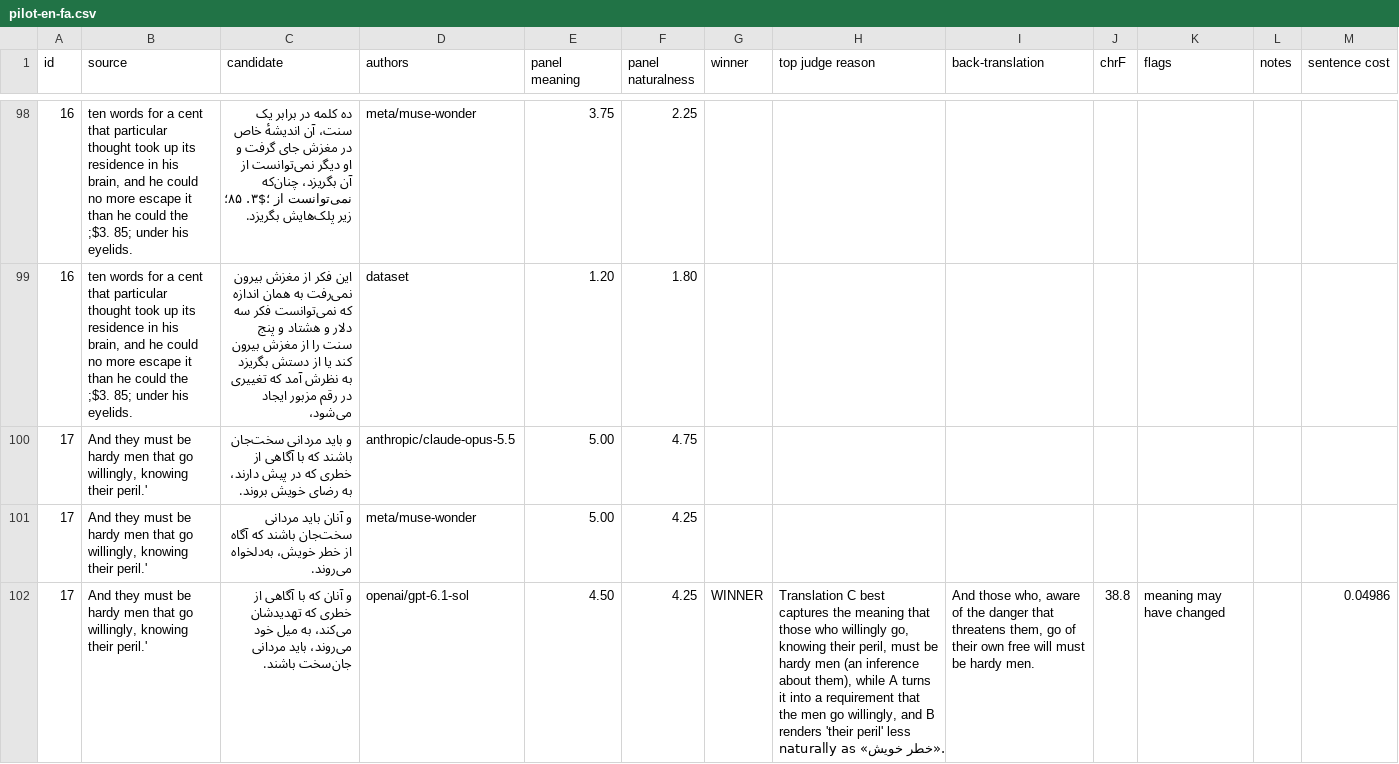
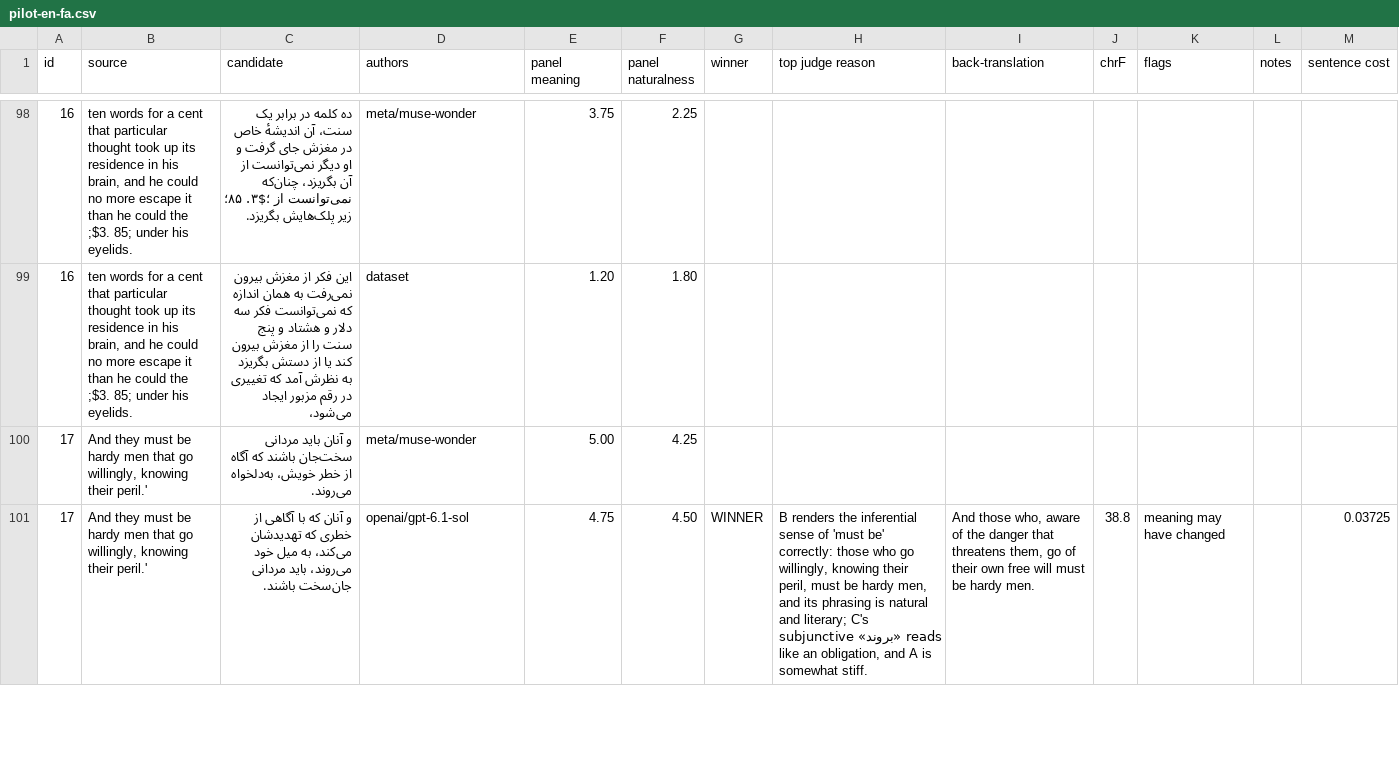
Before and after one commit to Cvio/pair-refiner, a CSV file: runs/pilot-m4/pilot-en-fa.csv, drawn as a sheet; only a part is shown, gaps mark what is left out; removed rows and columns are numbered as before the commit, all else as after; the diff covers the shown part only; the diff names each change by its address in the sheet, - before the commit and + after, or states it on an @@ line.

```diff
--- a/runs/pilot-m4/pilot-en-fa.csv
+++ b/runs/pilot-m4/pilot-en-fa.csv
-row 100: 17 | And they must be hardy men that go willingly, knowing their peril.' | و باید مردانی سخت‌جان باشند که با آگاهی از خطری که در پیش دارند، به رضای خویش بروند. | anthropic/claude-opus-5.5 | 5.00 | 4.75
-E101 (panel meaning): 4.50
+E101 (panel meaning): 4.75
-F101 (panel naturalness): 4.25
+F101 (panel naturalness): 4.50
-H101 (top judge reason): Translation C best captures the meaning that those who willingly go, knowing their peril, must be hardy men (an inference about them), while A turns it into a requirement that the men go willingly, and B renders 'their peril' less naturally as «خطر خویش».
+H101 (top judge reason): B renders the inferential sense of 'must be' correctly: those who go willingly, knowing their peril, must be hardy men, and its phrasing is natural and literary; C's subjunctive «بروند» reads like an obligation, and A is somewhat stiff.
-M101 (sentence cost): 0.04986
+M101 (sentence cost): 0.03725
```
Also changed, not shown: 2 added rows, 1 removed row and 21 edited cells elsewhere in this file, runs/pilot-m4/pilot-fa-en.csv, 1 other file.
